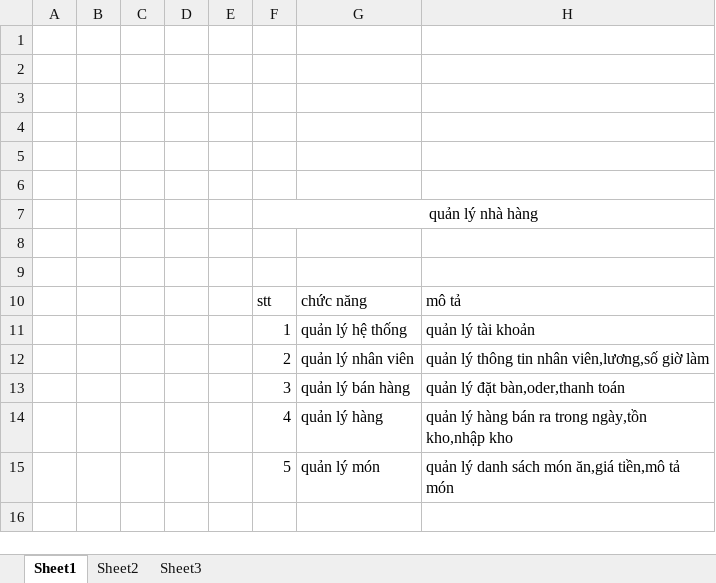
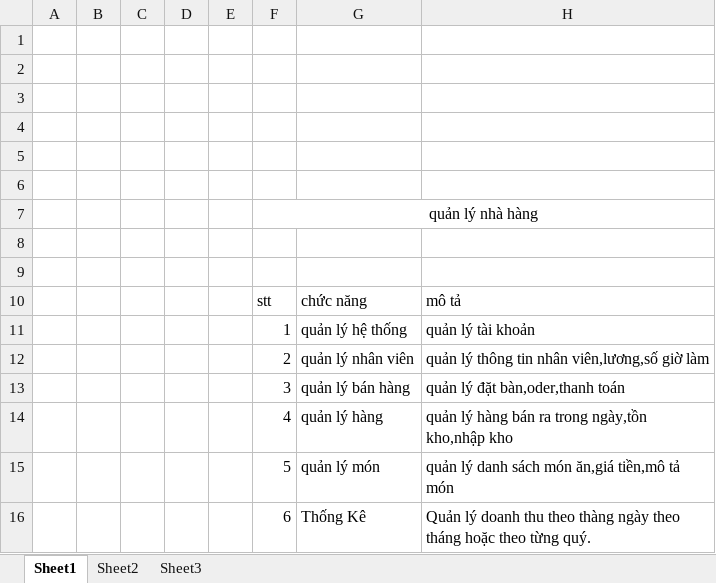
Before and after one commit to nhomqdq/QuanLyNhaHangNhom4, an Excel workbook: Book1.xlsx, sheet Sheet1, drawn as a sheet; values as stored, in another font and other column widths than the file's, no borders; the diff names each change by its address in the sheet, - before the commit and + after, or states it on an @@ line.

Commit message:
Add files via upload

```diff
--- a/Book1.xlsx (sheet Sheet1)
+++ b/Book1.xlsx (sheet Sheet1)
+row 16:  |  |  |  |  | 6 | Thống Kê | Quản lý doanh thu theo thàng ngày theo tháng hoặc theo từng quý.
```
